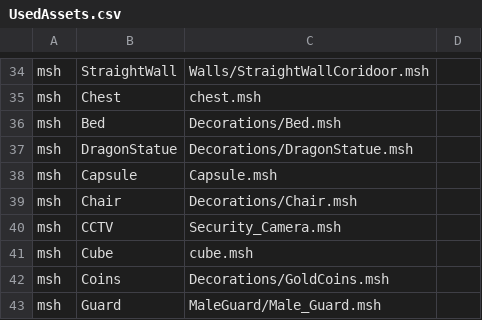
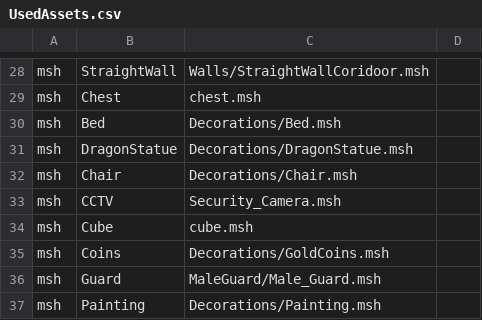
Before and after one commit to Nijelous/CSC8508-2023, a CSV file: Assets/UsedAssets.csv, drawn as a sheet; only a part is shown, gaps mark what is left out; the shorter side is filled out with more unchanged rows; the diff covers the shown part only; the diff names each change by its address in the sheet, - before the commit and + after, or states it on an @@ line.

```diff
--- a/Assets/UsedAssets.csv
+++ b/Assets/UsedAssets.csv
-row 38: msh | Capsule | Capsule.msh
```
Also changed, not shown: 11 removed rows elsewhere in this file.
